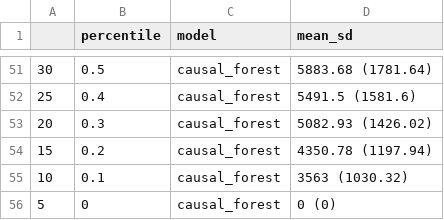
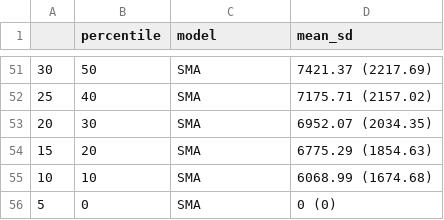
Before and after one commit to Matthias2193/APA, a CSV file: ResultGraphs/Spend/qini_conversion.csv, drawn as a sheet; only a part is shown, gaps mark what is left out; the diff covers the shown part only.

```diff
--- a/ResultGraphs/Spend/qini_conversion.csv
+++ b/ResultGraphs/Spend/qini_conversion.csv
@@ -51,6 +51,6 @@
-"30",0.5,"causal_forest","5883.68 (1781.64)"
-"25",0.4,"causal_forest","5491.5 (1581.6)"
-"20",0.3,"causal_forest","5082.93 (1426.02)"
-"15",0.2,"causal_forest","4350.78 (1197.94)"
-"10",0.1,"causal_forest","3563 (1030.32)"
-"5",0,"causal_forest","0 (0)"
+"30",50,"SMA","7421.37 (2217.69)"
+"25",40,"SMA","7175.71 (2157.02)"
+"20",30,"SMA","6952.07 (2034.35)"
+"15",20,"SMA","6775.29 (1854.63)"
+"10",10,"SMA","6068.99 (1674.68)"
+"5",0,"SMA","0 (0)"
```
Also changed, not shown: 139 edited cells elsewhere in this file, ResultGraphs/Conversion/qini_conversion.csv, ResultGraphs/Conversion/results_conversion.csv, 15 other files.
